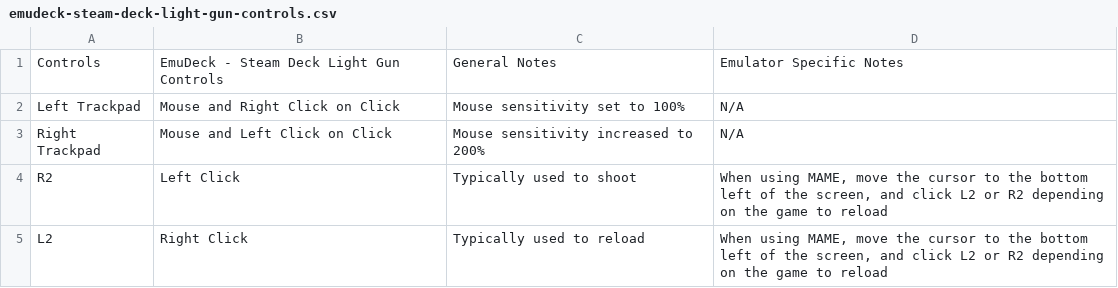
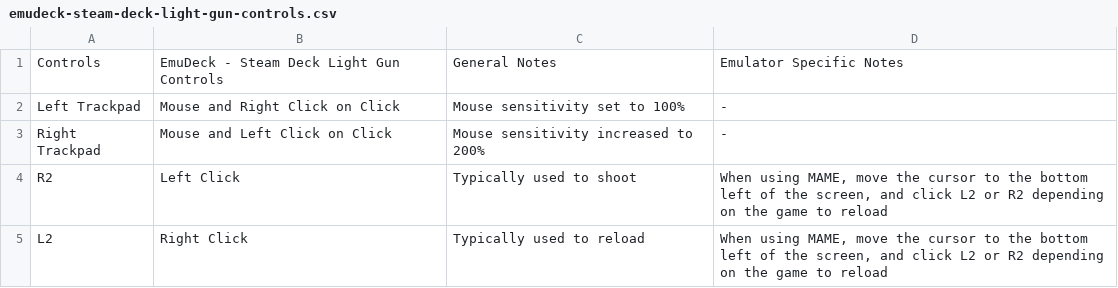
Before and after one commit to EmuDeck/emudeck.github.io, a CSV file: docs/tables/emudeck-steam-deck-light-gun-controls.csv, drawn as a sheet.

Commit message:
[Hotkeys] Use dash instead of N/A

```diff
--- a/docs/tables/emudeck-steam-deck-light-gun-controls.csv
+++ b/docs/tables/emudeck-steam-deck-light-gun-controls.csv
@@ -1,4 +1,4 @@
 Controls,"EmuDeck - Steam Deck Light Gun Controls",General Notes,Emulator Specific Notes
-Left Trackpad,Mouse and Right Click on Click, Mouse sensitivity set to 100%,N/A
-Right Trackpad,Mouse and Left Click on Click, Mouse sensitivity increased to 200%,N/A
+Left Trackpad,Mouse and Right Click on Click, Mouse sensitivity set to 100%,-
+Right Trackpad,Mouse and Left Click on Click, Mouse sensitivity increased to 200%,-
 R2,Left Click,Typically used to shoot,"When using MAME, move the cursor to the bottom left of the screen, and click L2 or R2 depending on the game to reload"
```
